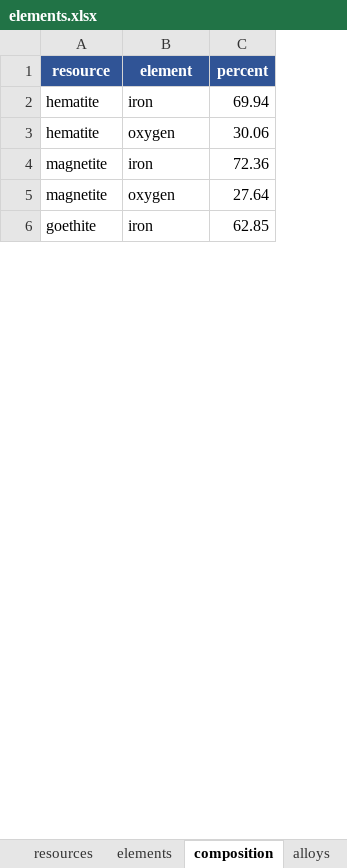
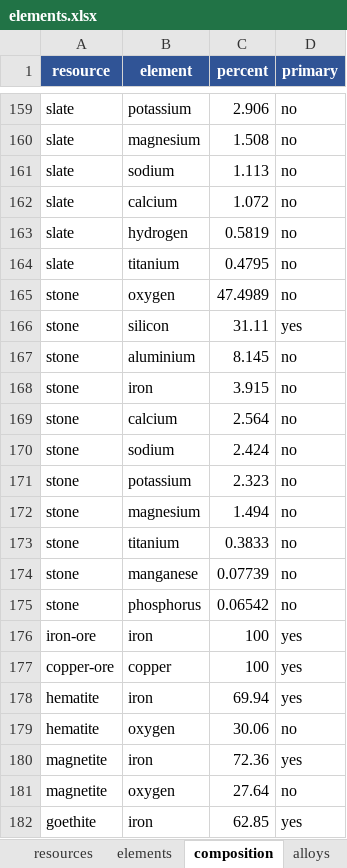
Before and after one commit to Appalings03/realistic-production-dev-docs, an Excel workbook: proto_table/elements.xlsx, sheet composition, drawn as a sheet; only a part is shown, gaps mark what is left out; values as stored, in another font and other column widths than the file's, no borders; the diff covers the shown part only; the diff names each change by its address in the sheet, - before the commit and + after, or states it on an @@ line.

```diff
--- a/proto_table/elements.xlsx (sheet composition)
+++ b/proto_table/elements.xlsx (sheet composition)
+column D (primary), rows 178-182: yes | no | yes | no | yes
+row 159: slate | potassium | 2.906 | no
+row 160: slate | magnesium | 1.508 | no
+row 161: slate | sodium | 1.113 | no
+row 162: slate | calcium | 1.072 | no
+row 163: slate | hydrogen | 0.5819 | no
+row 164: slate | titanium | 0.4795 | no
+row 165: stone | oxygen | 47.4989 | no
+row 166: stone | silicon | 31.11 | yes
+row 167: stone | aluminium | 8.145 | no
+row 168: stone | iron | 3.915 | no
+row 169: stone | calcium | 2.564 | no
+row 170: stone | sodium | 2.424 | no
+row 171: stone | potassium | 2.323 | no
+row 172: stone | magnesium | 1.494 | no
+row 173: stone | titanium | 0.3833 | no
+row 174: stone | manganese | 0.07739 | no
+row 175: stone | phosphorus | 0.06542 | no
+row 176: iron-ore | iron | 100 | yes
+row 177: copper-ore | copper | 100 | yes
```
Also changed, not shown: 364 added rows, 22 moved rows and 25 edited cells elsewhere in this sheet, sheet resources, sheet elements, sheet alloys, 10 other files.
